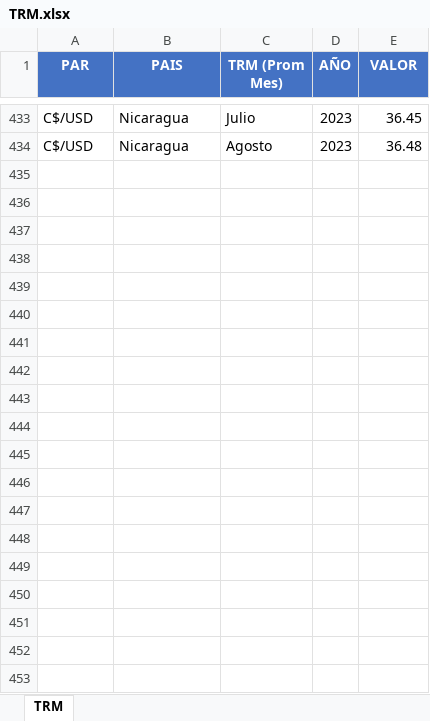
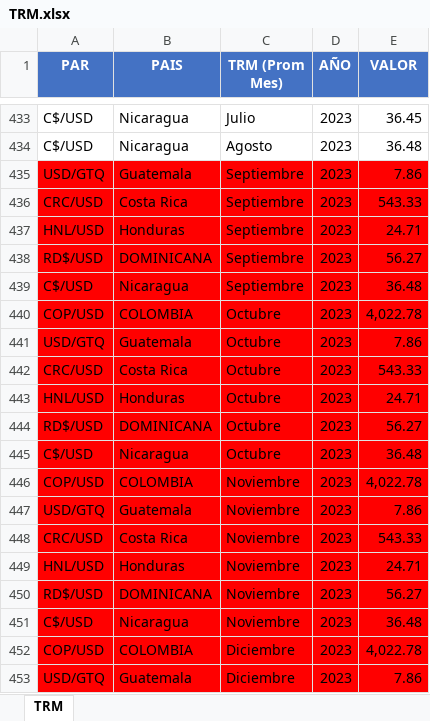
Before and after one commit to GARF1094/PDG_1, an Excel workbook: TRM.xlsx, sheet TRM, drawn as a sheet; only a part is shown, gaps mark what is left out; values as stored, in another font and other column widths than the file's, no borders; the diff covers the shown part only; the diff names each change by its address in the sheet, - before the commit and + after, or states it on an @@ line.

```diff
--- a/TRM.xlsx (sheet TRM)
+++ b/TRM.xlsx (sheet TRM)
+row 435: USD/GTQ | Guatemala | Septiembre | 2023 | 7.86
+row 436: CRC/USD | Costa Rica | Septiembre | 2023 | 543.33
+row 437: HNL/USD | Honduras | Septiembre | 2023 | 24.71
+row 438: RD$/USD | DOMINICANA | Septiembre | 2023 | 56.27
+row 439: C$/USD | Nicaragua | Septiembre | 2023 | 36.48
+row 440: COP/USD | COLOMBIA | Octubre | 2023 | 4,022.78
+row 441: USD/GTQ | Guatemala | Octubre | 2023 | 7.86
+row 442: CRC/USD | Costa Rica | Octubre | 2023 | 543.33
+row 443: HNL/USD | Honduras | Octubre | 2023 | 24.71
+row 444: RD$/USD | DOMINICANA | Octubre | 2023 | 56.27
+row 445: C$/USD | Nicaragua | Octubre | 2023 | 36.48
+row 446: COP/USD | COLOMBIA | Noviembre | 2023 | 4,022.78
+row 447: USD/GTQ | Guatemala | Noviembre | 2023 | 7.86
+row 448: CRC/USD | Costa Rica | Noviembre | 2023 | 543.33
+row 449: HNL/USD | Honduras | Noviembre | 2023 | 24.71
+row 450: RD$/USD | DOMINICANA | Noviembre | 2023 | 56.27
+row 451: C$/USD | Nicaragua | Noviembre | 2023 | 36.48
+row 452: COP/USD | COLOMBIA | Diciembre | 2023 | 4,022.78
+row 453: USD/GTQ | Guatemala | Diciembre | 2023 | 7.86
```
Also changed, not shown: 76 added rows elsewhere in this sheet, 3 other files.
